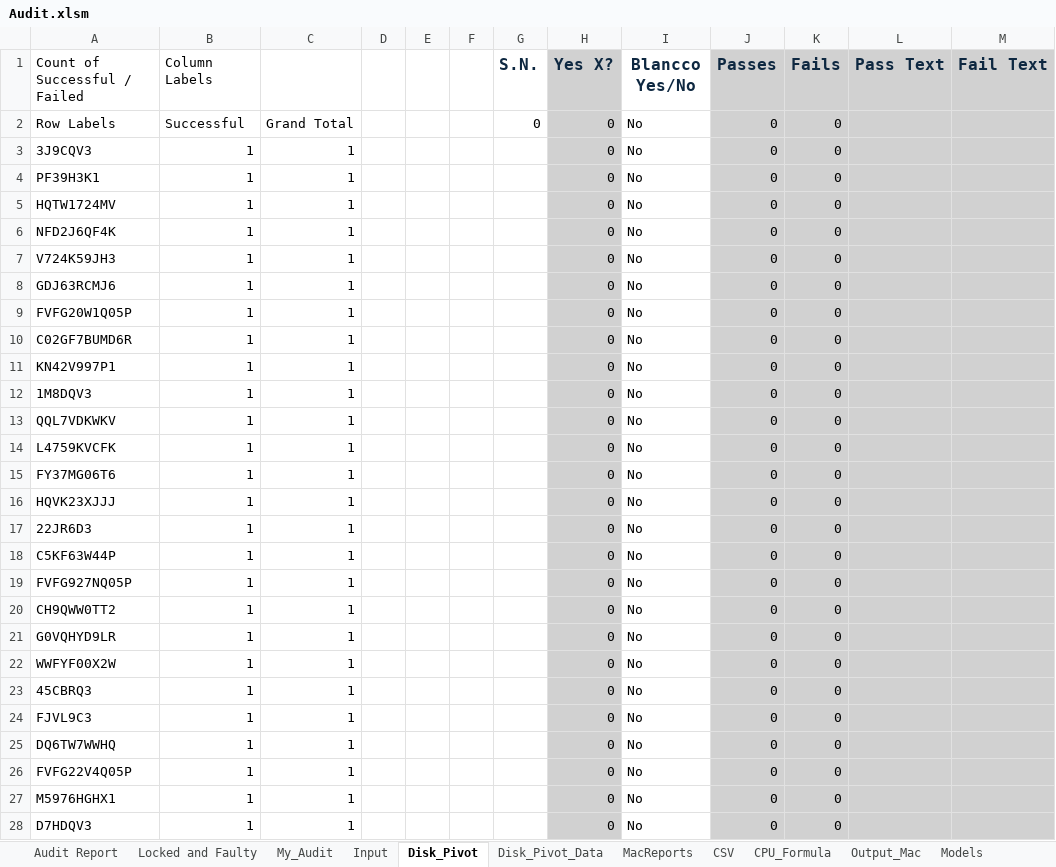
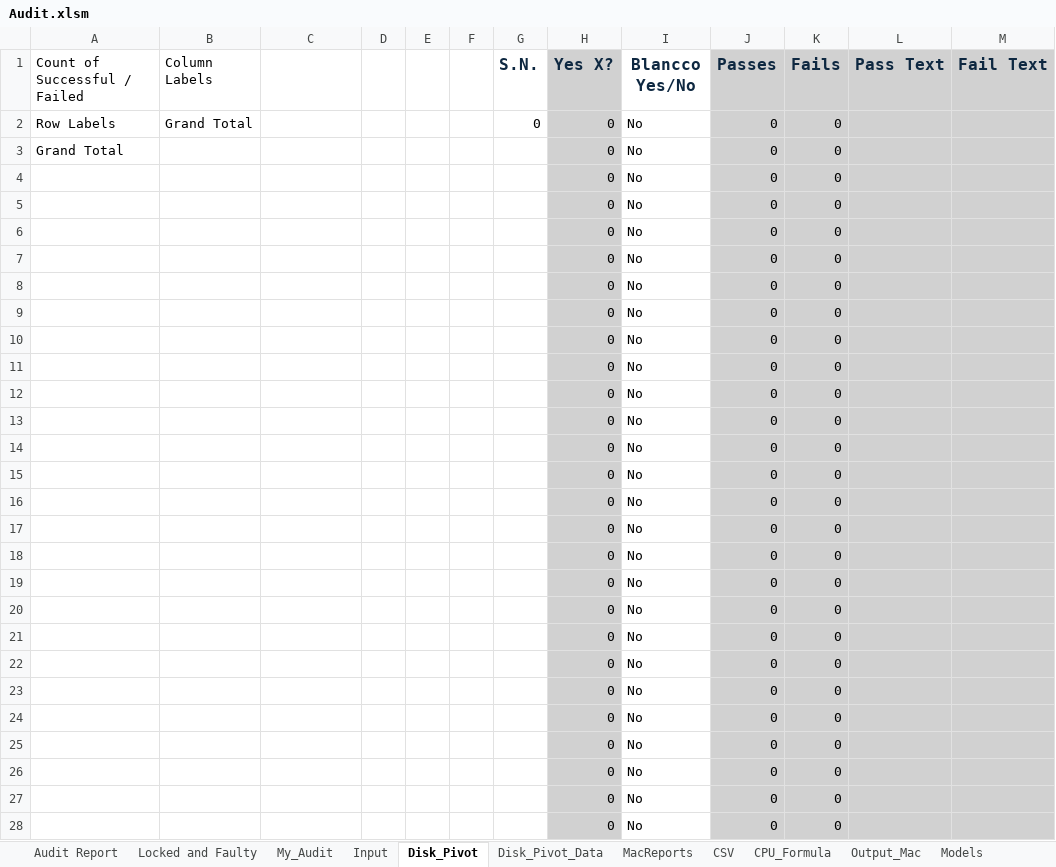
Before and after one commit to tomer-shuru/Audit, an Excel workbook: Audit.xlsm, sheet Disk_Pivot, drawn as a sheet; only a part is shown; values as stored, in another font and other column widths than the file's, no borders; the diff covers the shown part only; the diff names each change by its address in the sheet, - before the commit and + after, or states it on an @@ line.

Commit message:
pivot update

```diff
--- a/Audit.xlsm (sheet Disk_Pivot)
+++ b/Audit.xlsm (sheet Disk_Pivot)
-B2 (Column Labels): Successful
+B2 (Column Labels): Grand Total
-C2: Grand Total
+C2: (empty)
-A3 (Count of Successful / Failed): 3J9CQV3
+A3 (Count of Successful / Failed): Grand Total
-B3:B28 (Column Labels): 1
+B3:B28 (Column Labels): (empty)
-C3:C28: 1
+C3:C28: (empty)
-A4 (Count of Successful / Failed): PF39H3K1
+A4 (Count of Successful / Failed): (empty)
-A5 (Count of Successful / Failed): HQTW1724MV
+A5 (Count of Successful / Failed): (empty)
-A6 (Count of Successful / Failed): NFD2J6QF4K
+A6 (Count of Successful / Failed): (empty)
-A7 (Count of Successful / Failed): V724K59JH3
+A7 (Count of Successful / Failed): (empty)
-A8 (Count of Successful / Failed): GDJ63RCMJ6
+A8 (Count of Successful / Failed): (empty)
-A9 (Count of Successful / Failed): FVFG20W1Q05P
+A9 (Count of Successful / Failed): (empty)
-A10 (Count of Successful / Failed): C02GF7BUMD6R
+A10 (Count of Successful / Failed): (empty)
-A11 (Count of Successful / Failed): KN42V997P1
+A11 (Count of Successful / Failed): (empty)
-A12 (Count of Successful / Failed): 1M8DQV3
+A12 (Count of Successful / Failed): (empty)
-A13 (Count of Successful / Failed): QQL7VDKWKV
+A13 (Count of Successful / Failed): (empty)
-A14 (Count of Successful / Failed): L4759KVCFK
+A14 (Count of Successful / Failed): (empty)
-A15 (Count of Successful / Failed): FY37MG06T6
+A15 (Count of Successful / Failed): (empty)
-A16 (Count of Successful / Failed): HQVK23XJJJ
+A16 (Count of Successful / Failed): (empty)
-A17 (Count of Successful / Failed): 22JR6D3
+A17 (Count of Successful / Failed): (empty)
-A18 (Count of Successful / Failed): C5KF63W44P
+A18 (Count of Successful / Failed): (empty)
-A19 (Count of Successful / Failed): FVFG927NQ05P
+A19 (Count of Successful / Failed): (empty)
-A20 (Count of Successful / Failed): CH9QWW0TT2
+A20 (Count of Successful / Failed): (empty)
-A21 (Count of Successful / Failed): G0VQHYD9LR
+A21 (Count of Successful / Failed): (empty)
-A22 (Count of Successful / Failed): WWFYF00X2W
+A22 (Count of Successful / Failed): (empty)
-A23 (Count of Successful / Failed): 45CBRQ3
+A23 (Count of Successful / Failed): (empty)
-A24 (Count of Successful / Failed): FJVL9C3
+A24 (Count of Successful / Failed): (empty)
-A25 (Count of Successful / Failed): DQ6TW7WWHQ
+A25 (Count of Successful / Failed): (empty)
-A26 (Count of Successful / Failed): FVFG22V4Q05P
+A26 (Count of Successful / Failed): (empty)
-A27 (Count of Successful / Failed): M5976HGHX1
+A27 (Count of Successful / Failed): (empty)
-A28 (Count of Successful / Failed): D7HDQV3
+A28 (Count of Successful / Failed): (empty)
```
Also changed, not shown: 21 edited cells elsewhere in this sheet, sheet Audit Report, sheet My_Audit, sheet Input, sheet Disk_Pivot_Data, hidden cells.
